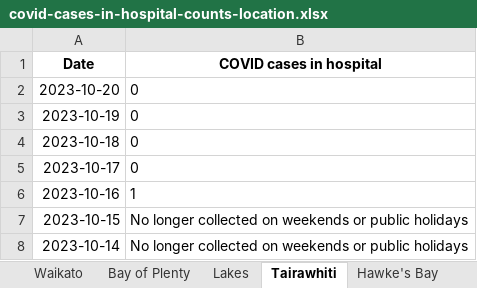
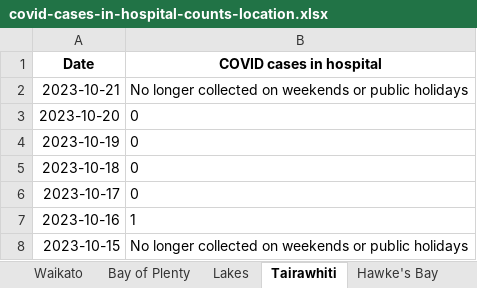
Before and after one commit to Staz/nz-covid19-data, an Excel workbook: data/moh/covid-cases-in-hospital-counts-location.xlsx, sheet Tairawhiti, drawn as a sheet; only a part is shown; the shorter side is filled out with more unchanged rows; values as stored, in another font and other column widths than the file's, no borders; the diff names each change by its address in the sheet, - before the commit and + after, or states it on an @@ line.

```diff
--- a/data/moh/covid-cases-in-hospital-counts-location.xlsx (sheet Tairawhiti)
+++ b/data/moh/covid-cases-in-hospital-counts-location.xlsx (sheet Tairawhiti)
+row 2: 2023-10-21 | No longer collected on weekends or public holidays
```
Also changed, not shown: sheet All districts, sheet West Coast only, sheet Wairarapa, sheet Whanganui, sheet South Canterbury, sheet Lakes, 17 more sheets, data/moh/covid-cases-counts-location.xlsx, 3 other files.
